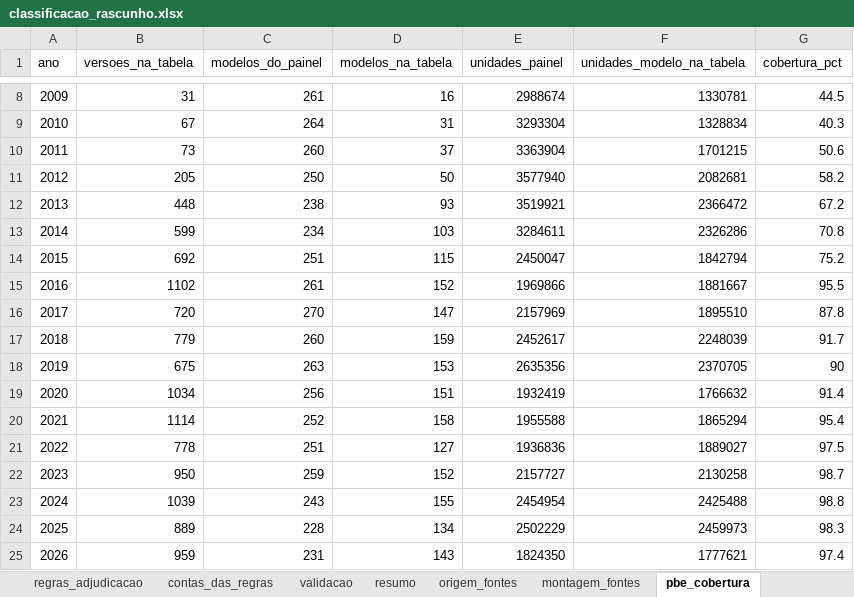
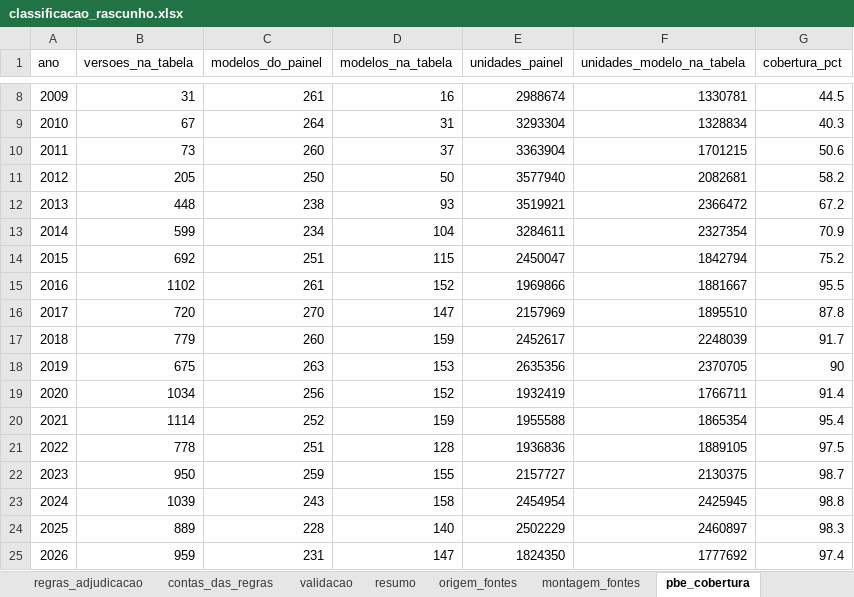
Before and after one commit to FranciscoArejano/Mercado-Automotivo, an Excel workbook: saidas/classificacao_rascunho.xlsx, sheet pbe_cobertura, drawn as a sheet; only a part is shown, gaps mark what is left out; values as stored, in another font and other column widths than the file's, no borders; the diff names each change by its address in the sheet, - before the commit and + after, or states it on an @@ line.

```diff
--- a/saidas/classificacao_rascunho.xlsx (sheet pbe_cobertura)
+++ b/saidas/classificacao_rascunho.xlsx (sheet pbe_cobertura)
-D13 (modelos_na_tabela): 103
+D13 (modelos_na_tabela): 104
-F13 (unidades_modelo_na_tabela): 2326286
+F13 (unidades_modelo_na_tabela): 2327354
-G13 (cobertura_pct): 70.8
+G13 (cobertura_pct): 70.9
-D19 (modelos_na_tabela): 151
+D19 (modelos_na_tabela): 152
-F19 (unidades_modelo_na_tabela): 1766632
+F19 (unidades_modelo_na_tabela): 1766711
-D20 (modelos_na_tabela): 158
+D20 (modelos_na_tabela): 159
-F20 (unidades_modelo_na_tabela): 1865294
+F20 (unidades_modelo_na_tabela): 1865354
-D21 (modelos_na_tabela): 127
+D21 (modelos_na_tabela): 128
-F21 (unidades_modelo_na_tabela): 1889027
+F21 (unidades_modelo_na_tabela): 1889105
-D22 (modelos_na_tabela): 152
+D22 (modelos_na_tabela): 155
-F22 (unidades_modelo_na_tabela): 2130258
+F22 (unidades_modelo_na_tabela): 2130375
-D23 (modelos_na_tabela): 155
+D23 (modelos_na_tabela): 158
-F23 (unidades_modelo_na_tabela): 2425488
+F23 (unidades_modelo_na_tabela): 2425945
-D24 (modelos_na_tabela): 134
+D24 (modelos_na_tabela): 140
-F24 (unidades_modelo_na_tabela): 2459973
+F24 (unidades_modelo_na_tabela): 2460897
-D25 (modelos_na_tabela): 143
+D25 (modelos_na_tabela): 147
-F25 (unidades_modelo_na_tabela): 1777621
+F25 (unidades_modelo_na_tabela): 1777692
```
Also changed, not shown: sheet pbe_nao_casados, sheet contas_das_regras, sheet tipo_fonte_dominio, sheet resolvido_por_regra, sheet classificacao, sheet leia_me, 1 more sheet, 32 other files.
